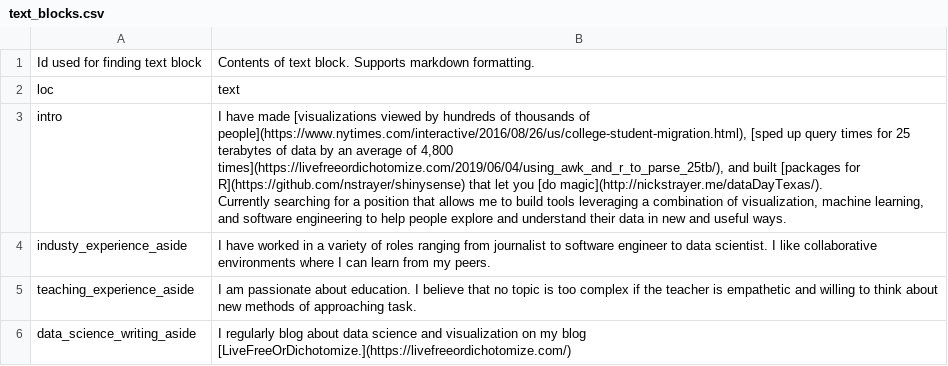
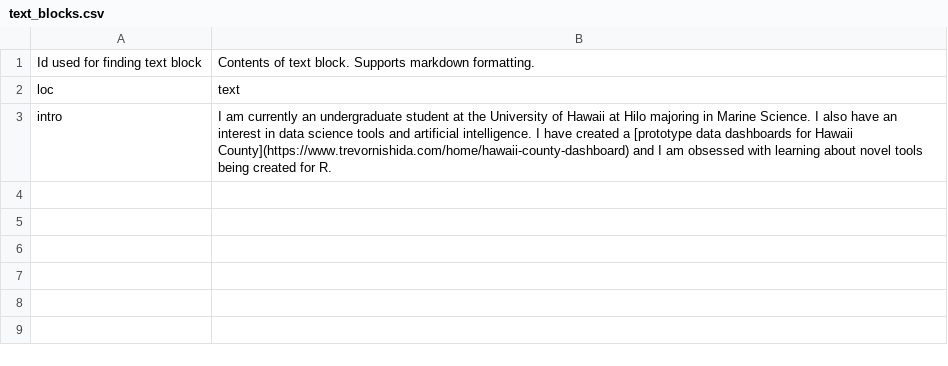
Before and after one commit to trevornishida/cv, a CSV file: data/text_blocks.csv, drawn as a sheet.

```diff
--- a/data/text_blocks.csv
+++ b/data/text_blocks.csv
@@ -2,7 +2,3 @@ Id used for finding text block,Contents of text block. Supports markdown formatt
 loc,text
-intro,"I have made [visualizations viewed by hundreds of thousands of people](https://www.nytimes.com/interactive/2016/08/26/us/college-student-migration.html), [sped up query times for 25 terabytes of data by an average of 4,800 times](https://livefreeordichotomize.com/2019/06/04/using_awk_and_r_to_parse_25tb/), and built [packages for R](https://github.com/nstrayer/shinysense) that let you [do magic](http://nickstrayer.me/dataDayTexas/).
-
-Currently searching for a position that allows me to build tools leveraging a combination of visualization, machine learning, and software engineering to help people explore and understand their data in new and useful ways."
-industy_experience_aside,I have worked in a variety of roles ranging from journalist to software engineer to data scientist. I like collaborative environments where I can learn from my peers.
-teaching_experience_aside,I am passionate about education. I believe that no topic is too complex if the teacher is empathetic and willing to think about new methods of approaching task.
-data_science_writing_aside,I regularly blog about data science and visualization on my blog [LiveFreeOrDichotomize.](https://livefreeordichotomize.com/)
+intro,"I am currently an undergraduate student at the University of Hawaii at Hilo majoring in Marine Science. I also have an interest in data science tools and artificial intelligence. I have created a [prototype data dashboards for Hawaii County](https://www.trevornishida.com/home/hawaii-county-dashboard) and I am obsessed with learning about novel tools being created for R.
+"
```
Also changed, not shown: data/contact_info.csv, 7 other files.
